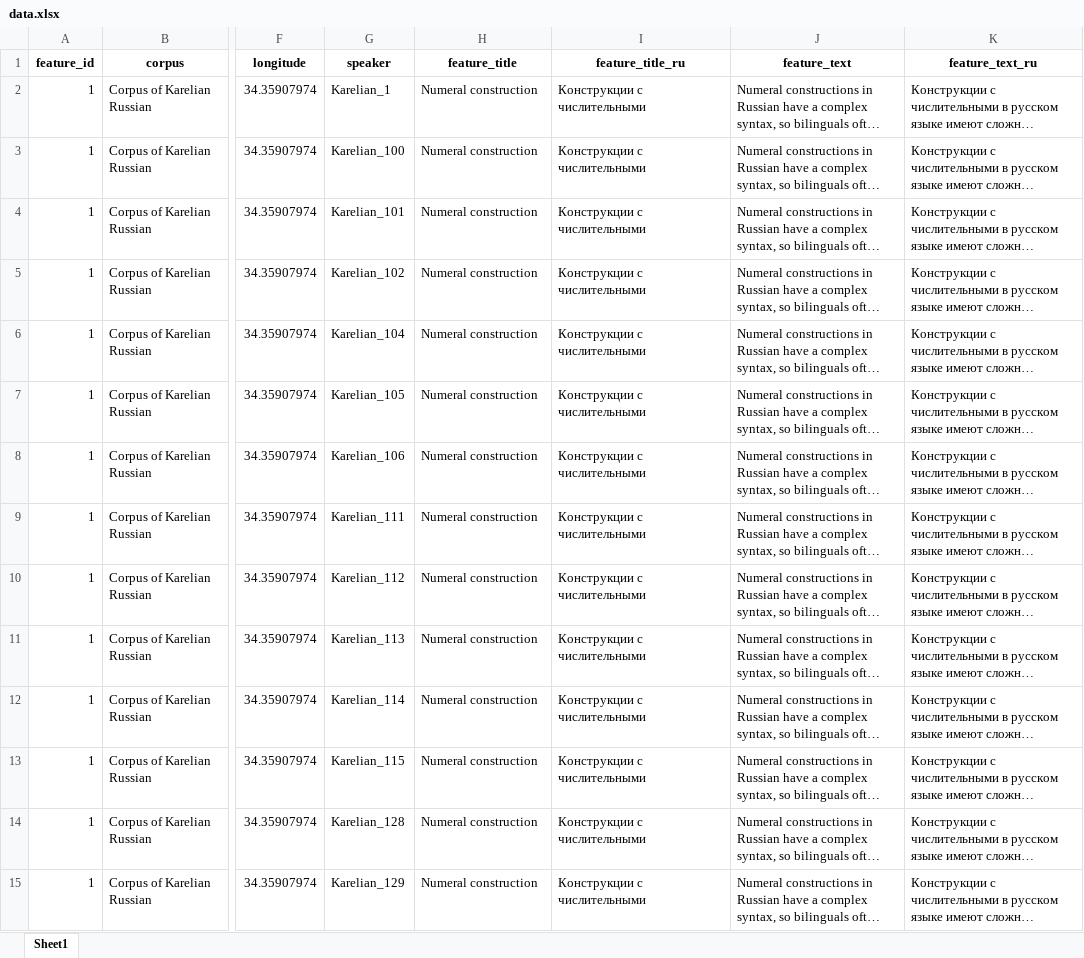
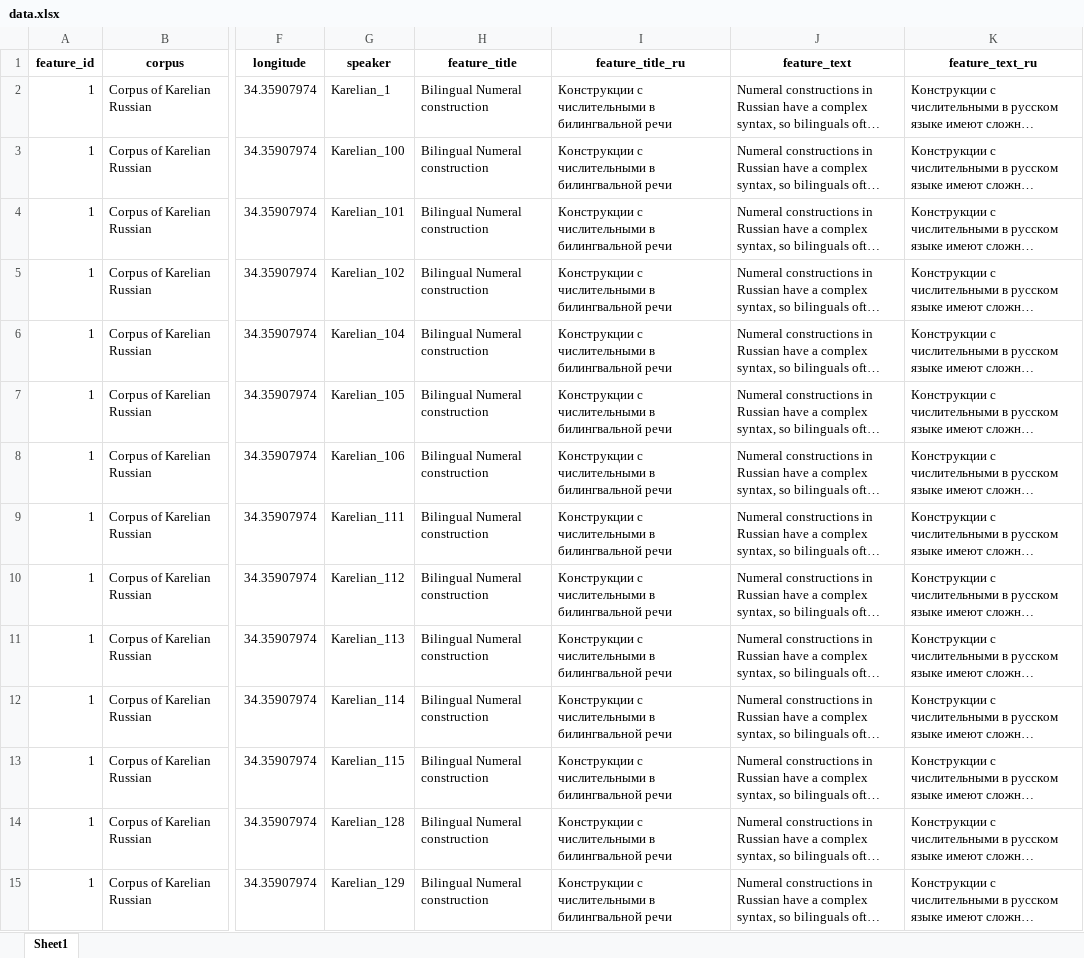
Before and after one commit to LingConLab/spoken_russian_variation, an Excel workbook: data/data.xlsx, sheet Sheet1, drawn as a sheet; only a part is shown, gaps mark what is left out; long unchanged cells end in …; values as stored, in another font and other column widths than the file's, no borders; charts and pictures not drawn; the diff covers the shown part only; the diff names each change by its address in the sheet, - before the commit and + after, or states it on an @@ line.

```diff
--- a/data/data.xlsx (sheet Sheet1)
+++ b/data/data.xlsx (sheet Sheet1)
-H2:H15 (feature_title): Numeral construction
+H2:H15 (feature_title): Bilingual Numeral construction
-I2:I15 (feature_title_ru): Конструкции с числительными
+I2:I15 (feature_title_ru): Конструкции с числительными в билингвальной речи
```
Also changed, not shown: 142 edited cells elsewhere in this sheet, 38 other files.
